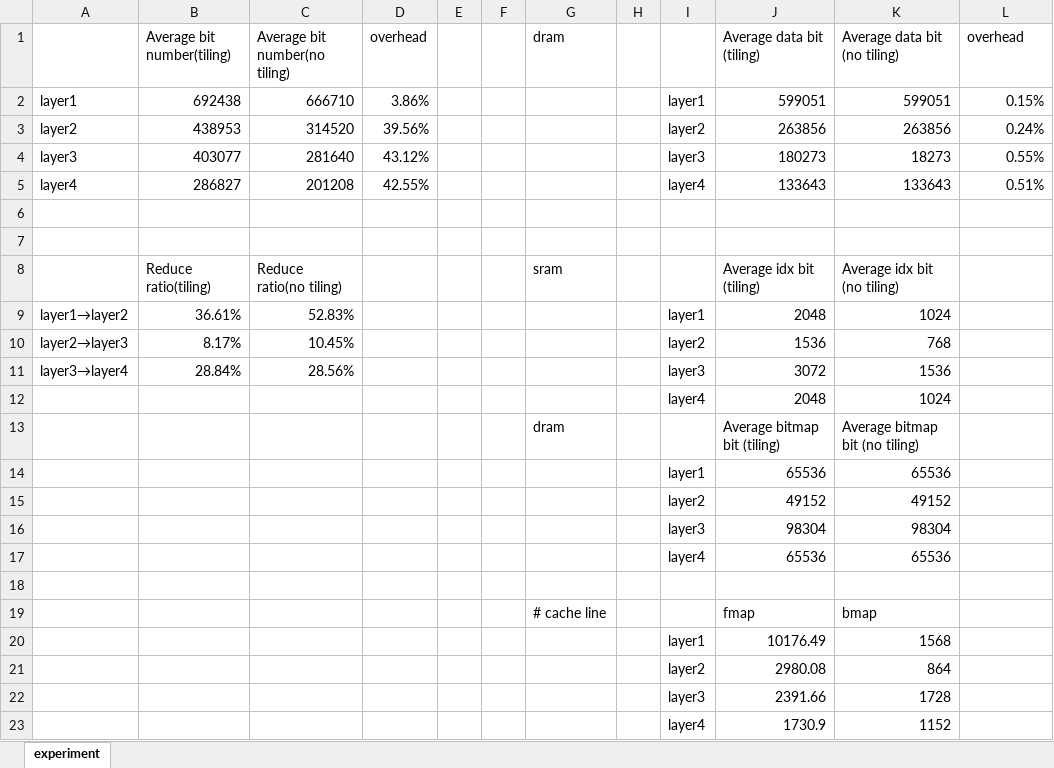
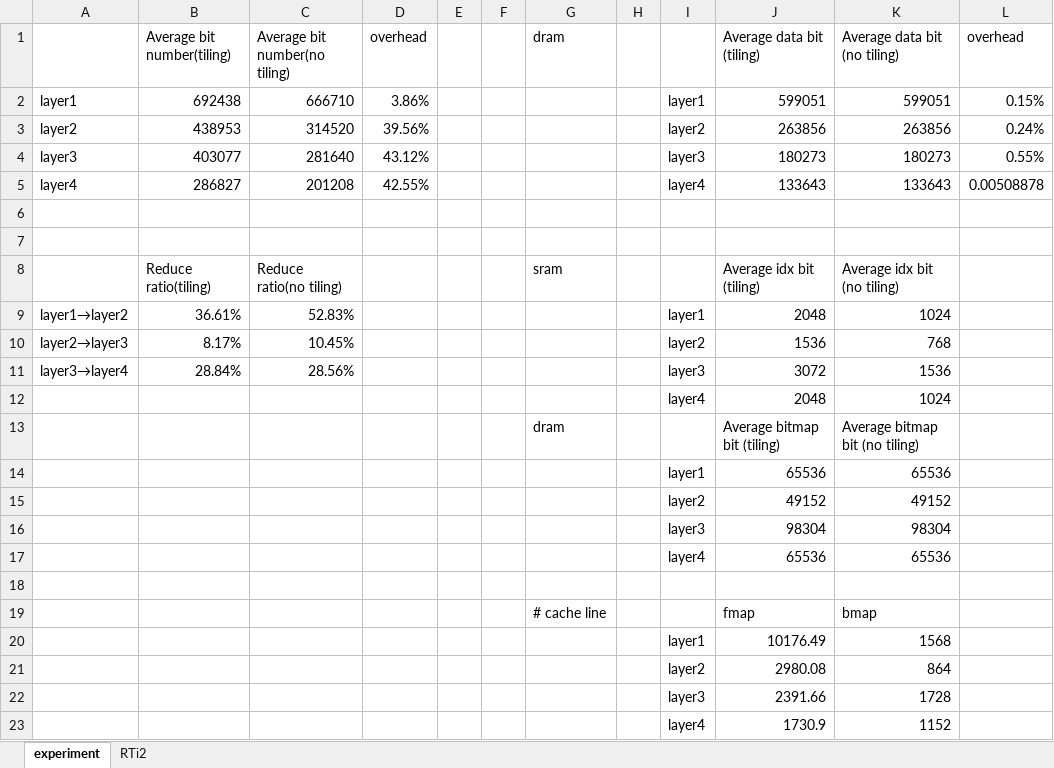
Before and after one commit to johnjohnlin/GrateTile, an Excel workbook: experiment.xlsx, sheet experiment, drawn as a sheet; values as stored, in another font and other column widths than the file's, no borders; the diff names each change by its address in the sheet, - before the commit and + after, or states it on an @@ line.

```diff
--- a/experiment.xlsx (sheet experiment)
+++ b/experiment.xlsx (sheet experiment)
+sheet tab: RTi2
-K4 (Average data bit (no tiling)): 18273
+K4 (Average data bit (no tiling)): 180273
-L5 (overhead): 0.51%
+L5 (overhead): 0.00508878
```
Also changed, not shown: 11 other files.
